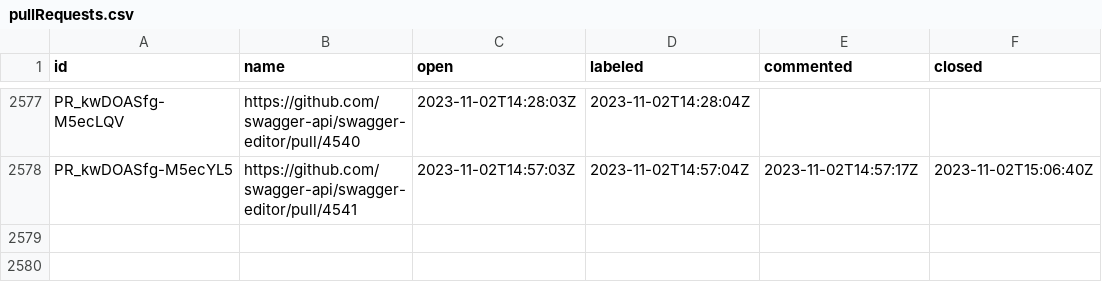
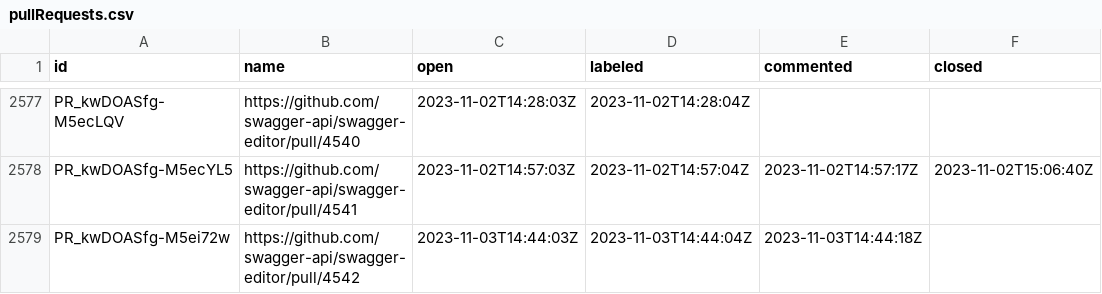
Before and after one commit to SmartBear/swagger-oselvar-metrics, a CSV file: data/swagger-api/swagger-editor/pullRequests.csv, drawn as a sheet; only a part is shown, gaps mark what is left out; the diff names each change by its address in the sheet, - before the commit and + after, or states it on an @@ line.

```diff
--- a/data/swagger-api/swagger-editor/pullRequests.csv
+++ b/data/swagger-api/swagger-editor/pullRequests.csv
+row 2579: PR_kwDOASfg-M5ei72w | https://github.com/swagger-api/swagger-editor/pull/4542 | 2023-11-03T14:44:03Z | 2023-11-03T14:44:04Z | 2023-11-03T14:44:18Z
```
